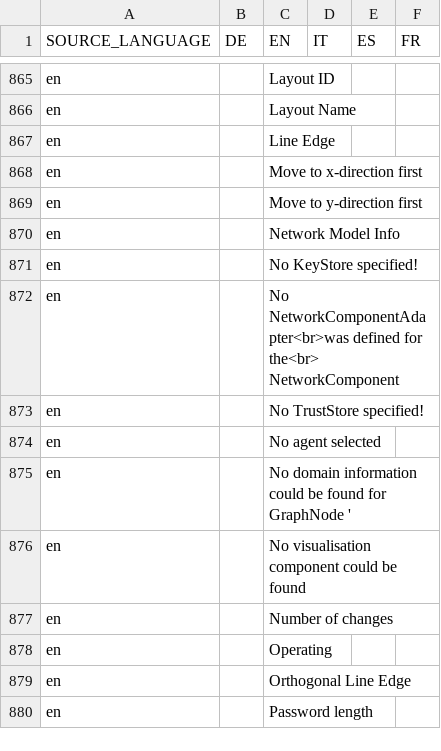
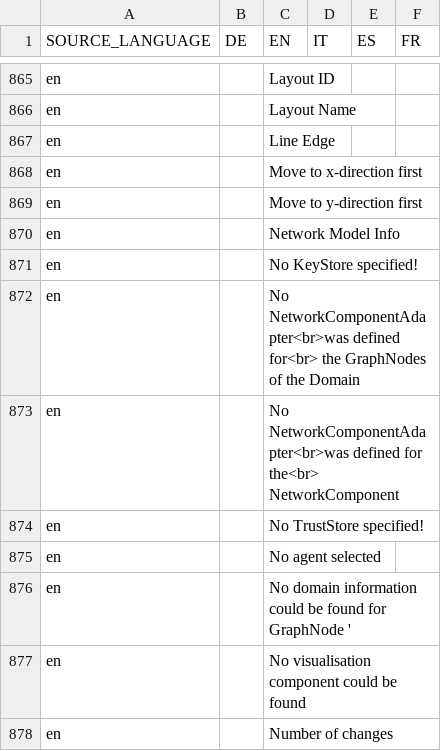
Before and after one commit to EnFlexIT/AgentWorkbench, a CSV file: eclipseProjects/de.enflexit.awb/bundles/org.agentgui.core/properties/dictionary.csv, drawn as a sheet; only a part is shown, gaps mark what is left out; the shorter side is filled out with more unchanged rows; the diff names each change by its address in the sheet, - before the commit and + after, or states it on an @@ line.

```diff
--- a/eclipseProjects/de.enflexit.awb/bundles/org.agentgui.core/properties/dictionary.csv
+++ b/eclipseProjects/de.enflexit.awb/bundles/org.agentgui.core/properties/dictionary.csv
+row 872: en |  | No NetworkComponentAdapter<br>was defined for<br> the GraphNodes of the Domain
```
Also changed, not shown: 10 other files.
